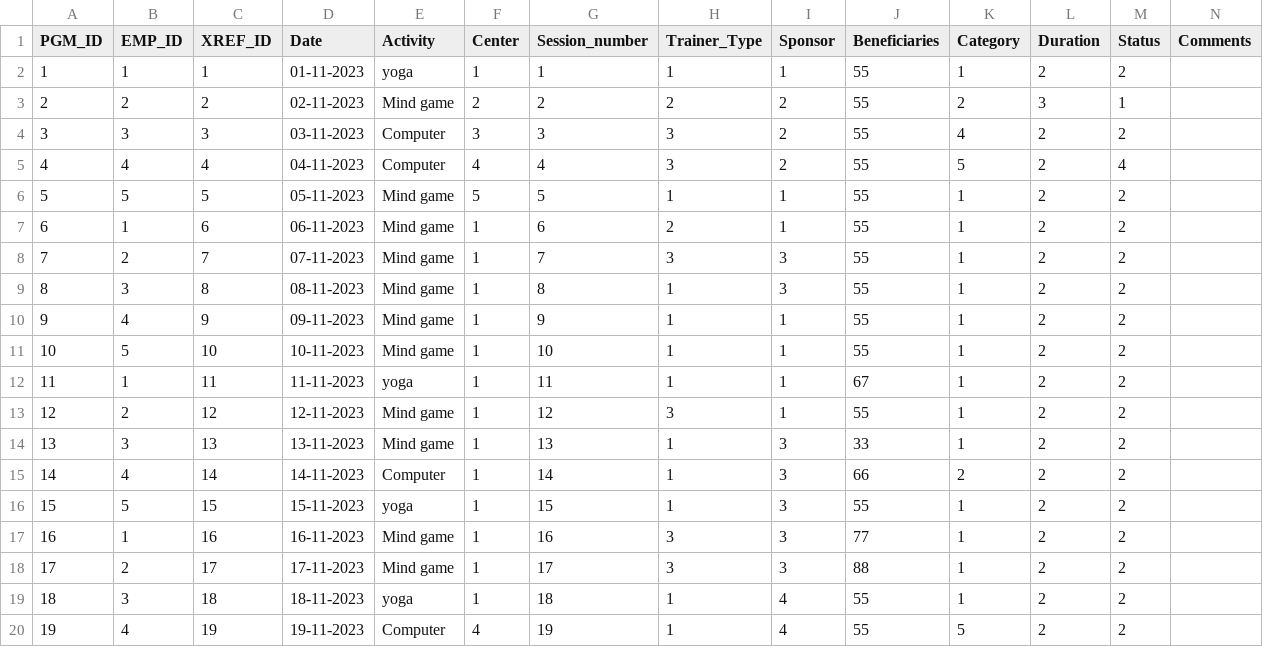
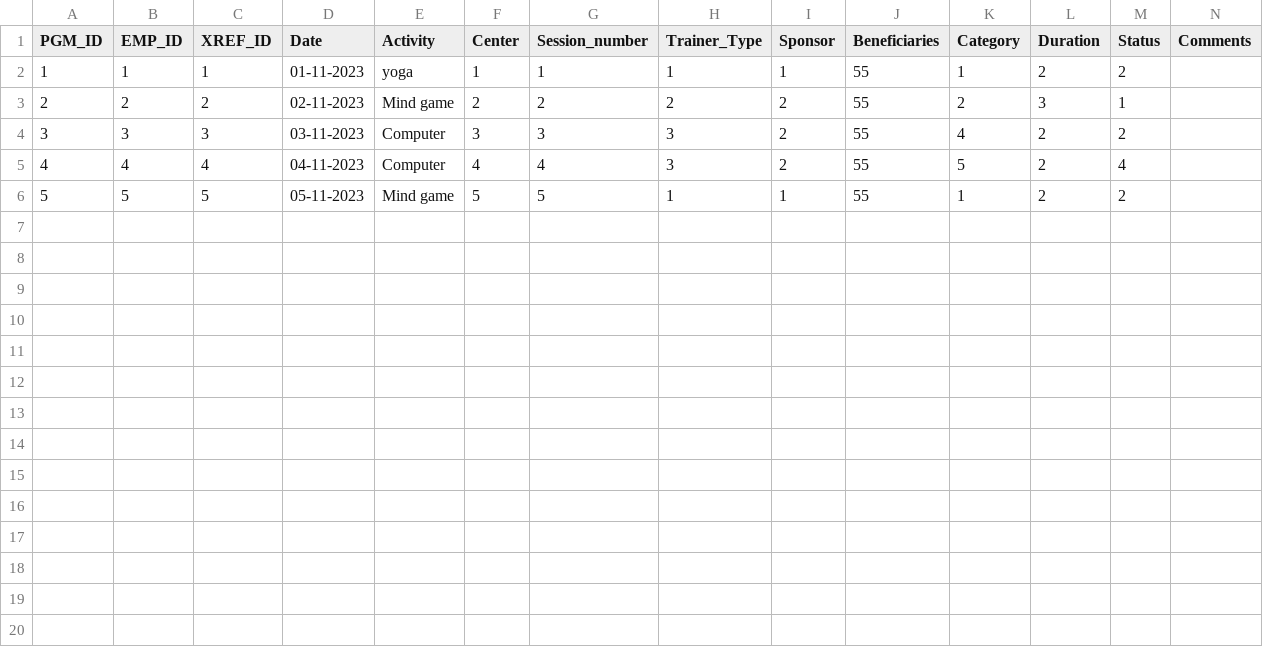
Before and after one commit to tasmiya2321/Employee_django, a CSV file: Data/Program.csv, drawn as a sheet.

```diff
--- a/Data/Program.csv
+++ b/Data/Program.csv
@@ -6,15 +6 @@ PGM_ID,EMP_ID,XREF_ID,Date,Activity,Center,Session_number,Trainer_Type,Sponsor,B
 5,5,5,05-11-2023,Mind game,5,5,1,1,55,1,2,2,
-6,1,6,06-11-2023,Mind game,1,6,2,1,55,1,2,2,
-7,2,7,07-11-2023,Mind game,1,7,3,3,55,1,2,2,
-8,3,8,08-11-2023,Mind game,1,8,1,3,55,1,2,2,
-9,4,9,09-11-2023,Mind game,1,9,1,1,55,1,2,2,
-10,5,10,10-11-2023,Mind game,1,10,1,1,55,1,2,2,
-11,1,11,11-11-2023,yoga,1,11,1,1,67,1,2,2,
-12,2,12,12-11-2023,Mind game,1,12,3,1,55,1,2,2,
-13,3,13,13-11-2023,Mind game,1,13,1,3,33,1,2,2,
-14,4,14,14-11-2023,Computer ,1,14,1,3,66,2,2,2,
-15,5,15,15-11-2023,yoga,1,15,1,3,55,1,2,2,
-16,1,16,16-11-2023,Mind game,1,16,3,3,77,1,2,2,
-17,2,17,17-11-2023,Mind game,1,17,3,3,88,1,2,2,
-18,3,18,18-11-2023,yoga,1,18,1,4,55,1,2,2,
-19,4,19,19-11-2023,Computer ,4,19,1,4,55,5,2,2,
```
Also changed, not shown: 24 other files.
